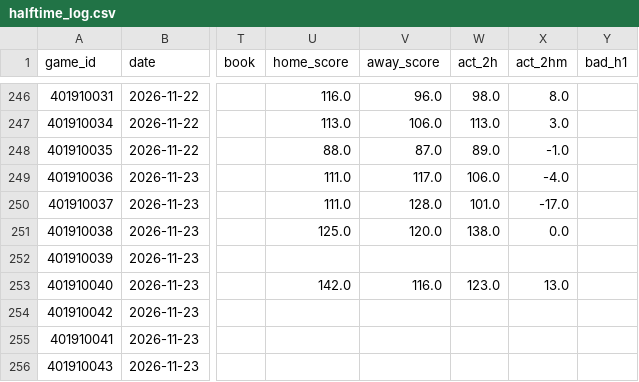
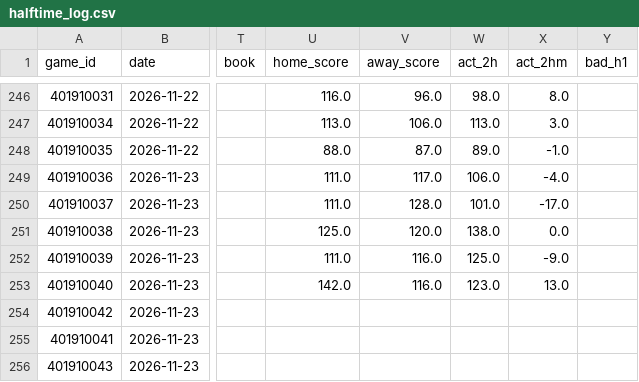
Before and after one commit to quintonmwilson/nba-model, a CSV file: model/halftime_log.csv, drawn as a sheet; only a part is shown, gaps mark what is left out; the diff names each change by its address in the sheet, - before the commit and + after, or states it on an @@ line.

```diff
--- a/model/halftime_log.csv
+++ b/model/halftime_log.csv
-U252 (home_score): (empty)
+U252 (home_score): 111.0
-V252 (away_score): (empty)
+V252 (away_score): 116.0
-W252 (act_2h): (empty)
+W252 (act_2h): 125.0
-X252 (act_2hm): (empty)
+X252 (act_2hm): -9.0
```
